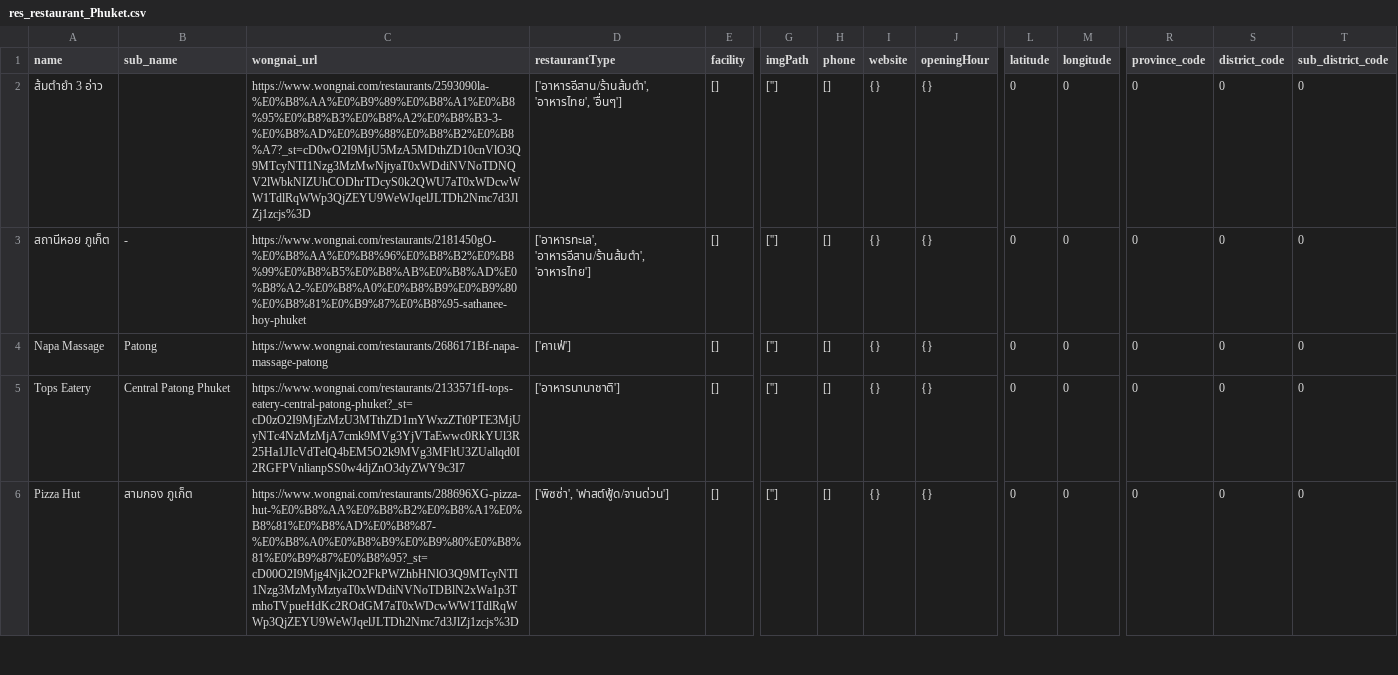
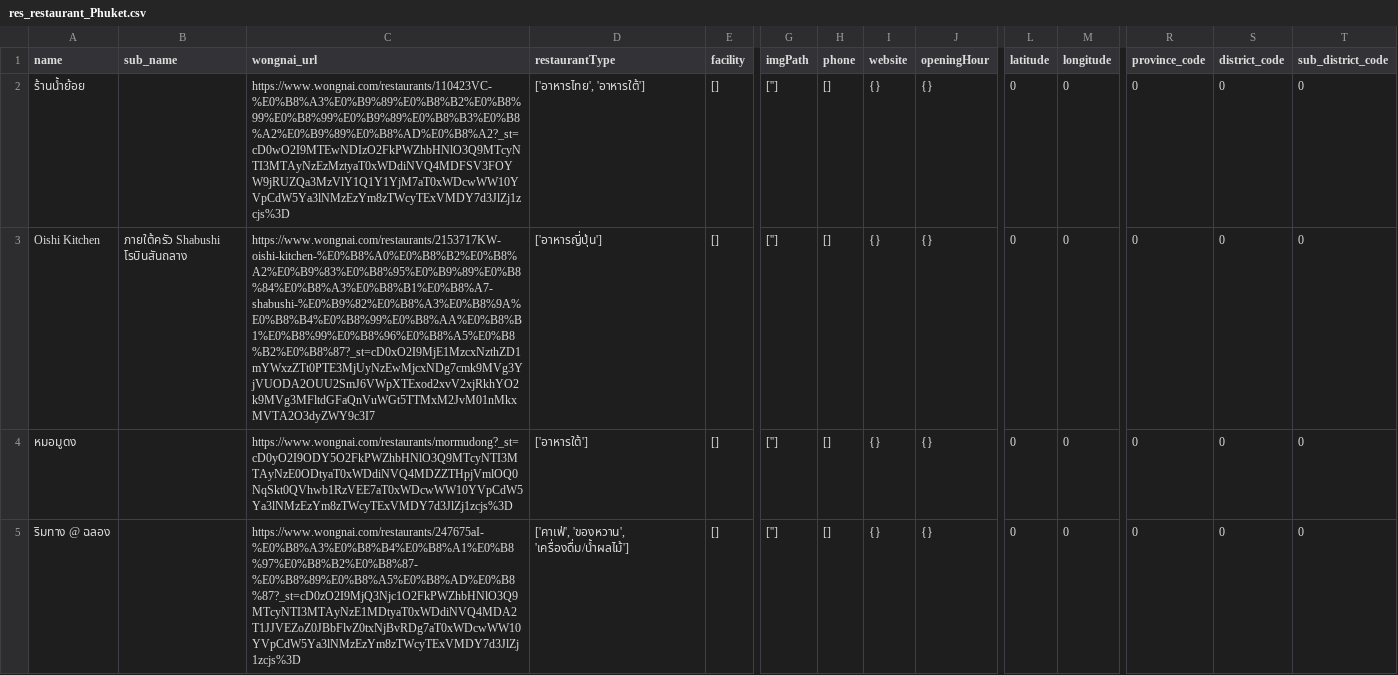
Before and after one commit to CE-KMITL-TripWeaver/CEPPWebScraping, a CSV file: restaurant_scraping/res_restaurant_scraping/res_restaurant_Phuket.csv, drawn as a sheet; only a part is shown, gaps mark what is left out; removed rows and columns are numbered as before the commit, all else as after; rows hold the shown columns only; the diff covers the shown part only; the diff names each change by its address in the sheet, - before the commit and + after, or states it on an @@ line.

Commit message:
restaurant_scraping: debug subname element for remote browser

```diff
--- a/restaurant_scraping/res_restaurant_scraping/res_restaurant_Phuket.csv
+++ b/restaurant_scraping/res_restaurant_scraping/res_restaurant_Phuket.csv
-A2 (name): ส้มตำยำ 3 อ่าว
+A2 (name): ร้านน้ำย้อย
-C2 (wongnai_url): https://www.wongnai.com/restaurants/2593090la-%E0%B8%AA%E0%B9%89%E0%B8%A1%E0%B8%95%E0%B8%B3%E0%B8%A2%E0%B8%B3-3-%E0%B8%AD%E0%B9%88%E0%B8%B2%E0%B8%A7?_st=cD0wO2I9MjU5MzA5MDthZD10cnVlO3Q9MTcyNTI1Nzg3MzMwNjtyaT0xWDdiNVNoTDNQV2lWbkNIZUhCODhrTDcyS0k2QWU7aT0xWDcwWW1TdlRqWWp3QjZEYU9WeWJqelJLTDh2Nmc7d3JlZj1zcjs%3D
+C2 (wongnai_url): https://www.wongnai.com/restaurants/110423VC-%E0%B8%A3%E0%B9%89%E0%B8%B2%E0%B8%99%E0%B8%99%E0%B9%89%E0%B8%B3%E0%B8%A2%E0%B9%89%E0%B8%AD%E0%B8%A2?_st=cD0wO2I9MTEwNDIzO2FkPWZhbHNlO3Q9MTcyNTI3MTAyNzEzMztyaT0xWDdiNVQ4MDFSV3FOYW9jRUZQa3MzVlY1Q1Y1YjM7aT0xWDcwWW10YVpCdW5Ya3lNMzEzYm8zTWcyTExVMDY7d3JlZj1zcjs%3D
-D2 (restaurantType): ['อาหารอีสาน/ร้านส้มตำ', 'อาหารไทย', 'อื่นๆ']
+D2 (restaurantType): ['อาหารไทย', 'อาหารใต้']
-row 3: สถานีหอย ภูเก็ต | - | https://www.wongnai.com/restaurants/2181450gO-%E0%B8%AA%E0%B8%96%E0%B8%B2%E0%B8%99%E0%B8%B5%E0%B8%AB%E0%B8%AD%E0%B8%A2-%E0%B8%A0%E0%B8%B9%E0%B9%80%E0%B8%81%E0%B9%87%E0%B8%95-sathanee-hoy-phuket | ['อาหารทะเล', 'อาหารอีสาน/ร้านส้มตำ', 'อาหารไทย'] | [] | [''] | [] | {} | {} | 0 | 0 | 0 | 0 | 0
-A3 (name): Napa Massage
+A3 (name): Oishi Kitchen
-B3 (sub_name): Patong
+B3 (sub_name): ภายใต้ครัว Shabushi โรบินสันถลาง
-C3 (wongnai_url): https://www.wongnai.com/restaurants/2686171Bf-napa-massage-patong
+C3 (wongnai_url): https://www.wongnai.com/restaurants/2153717KW-oishi-kitchen-%E0%B8%A0%E0%B8%B2%E0%B8%A2%E0%B9%83%E0%B8%95%E0%B9%89%E0%B8%84%E0%B8%A3%E0%B8%B1%E0%B8%A7-shabushi-%E0%B9%82%E0%B8%A3%E0%B8%9A%E0%B8%B4%E0%B8%99%E0%B8%AA%E0%B8%B1%E0%B8%99%E0%B8%96%E0%B8%A5%E0%B8%B2%E0%B8%87?_st=cD0xO2I9MjE1MzcxNzthZD1mYWxzZTt0PTE3MjUyNzEwMjcxNDg7cmk9MVg3YjVUODA2OUU2SmJ6VWpXTExod2xvV2xjRkhYO2k9MVg3MFltdGFaQnVuWGt5TTMxM2JvM01nMkxMVTA2O3dyZWY9c3I7
-D3 (restaurantType): ['คาเฟ่']
+D3 (restaurantType): ['อาหารญี่ปุ่น']
-A4 (name): Tops Eatery
+A4 (name): หมอมูดง
-B4 (sub_name): Central Patong Phuket
+B4 (sub_name): (empty)
-C4 (wongnai_url): https://www.wongnai.com/restaurants/2133571fI-tops-eatery-central-patong-phuket?_st=cD0zO2I9MjEzMzU3MTthZD1mYWxzZTt0PTE3MjUyNTc4NzMzMjA7cmk9MVg3YjVTaEwwc0RkYUl3R25Ha1JIcVdTelQ4bEM5O2k9MVg3MFltU3ZUallqd0I2RGFPVnlianpSS0w4djZnO3dyZWY9c3I7
+C4 (wongnai_url): https://www.wongnai.com/restaurants/mormudong?_st=cD0yO2I9ODY5O2FkPWZhbHNlO3Q9MTcyNTI3MTAyNzE0ODtyaT0xWDdiNVQ4MDZZTHpjVmlOQ0NqSkt0QVhwb1RzVEE7aT0xWDcwWW10YVpCdW5Ya3lNMzEzYm8zTWcyTExVMDY7d3JlZj1zcjs%3D
-D4 (restaurantType): ['อาหารนานาชาติ']
+D4 (restaurantType): ['อาหารใต้']
-A5 (name): Pizza Hut
+A5 (name): ริมทาง @ ฉลอง
-B5 (sub_name): สามกอง ภูเก็ต
+B5 (sub_name): (empty)
-C5 (wongnai_url): https://www.wongnai.com/restaurants/288696XG-pizza-hut-%E0%B8%AA%E0%B8%B2%E0%B8%A1%E0%B8%81%E0%B8%AD%E0%B8%87-%E0%B8%A0%E0%B8%B9%E0%B9%80%E0%B8%81%E0%B9%87%E0%B8%95?_st=cD00O2I9Mjg4Njk2O2FkPWZhbHNlO3Q9MTcyNTI1Nzg3MzMyMztyaT0xWDdiNVNoTDBlN2xWa1p3TmhoTVpueHdKc2ROdGM7aT0xWDcwWW1TdlRqWWp3QjZEYU9WeWJqelJLTDh2Nmc7d3JlZj1zcjs%3D
+C5 (wongnai_url): https://www.wongnai.com/restaurants/247675aI-%E0%B8%A3%E0%B8%B4%E0%B8%A1%E0%B8%97%E0%B8%B2%E0%B8%87-%E0%B8%89%E0%B8%A5%E0%B8%AD%E0%B8%87?_st=cD0zO2I9MjQ3Njc1O2FkPWZhbHNlO3Q9MTcyNTI3MTAyNzE1MDtyaT0xWDdiNVQ4MDA2T1JJVEZoZ0JBbFlvZ0txNjBvRDg7aT0xWDcwWW10YVpCdW5Ya3lNMzEzYm8zTWcyTExVMDY7d3JlZj1zcjs%3D
-D5 (restaurantType): ['พิซซ่า', 'ฟาสต์ฟู้ด/จานด่วน']
+D5 (restaurantType): ['คาเฟ่', 'ของหวาน', 'เครื่องดื่ม/น้ำผลไม้']
```
Also changed, not shown: 3 removed rows and 50 edited cells elsewhere in this file, 4 other files.
